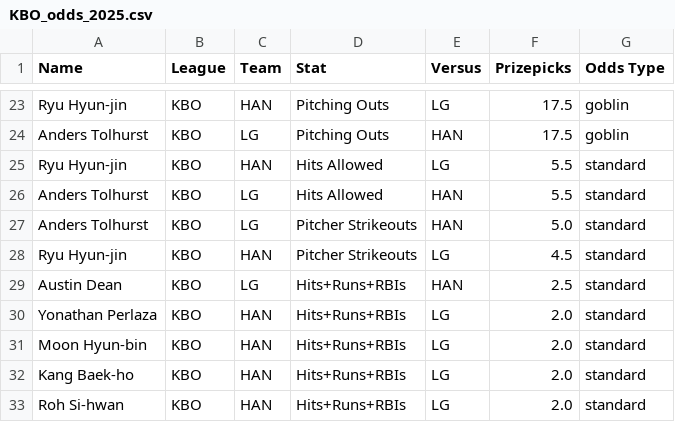
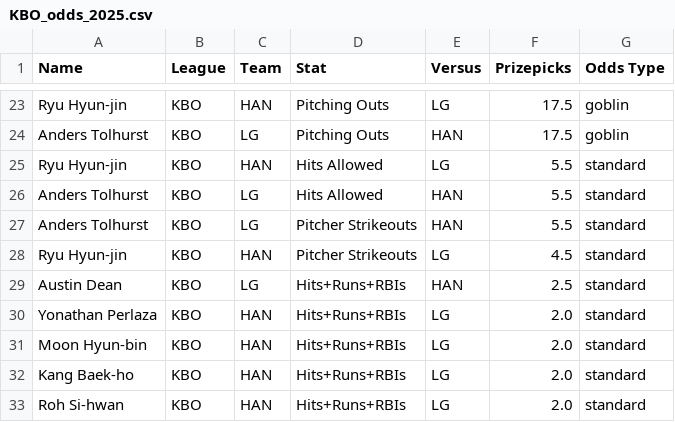
Before and after one commit to cgpropz/KBO, a CSV file: KBO-Odds/KBO_odds_2025.csv, drawn as a sheet; only a part is shown, gaps mark what is left out.

```diff
--- a/KBO-Odds/KBO_odds_2025.csv
+++ b/KBO-Odds/KBO_odds_2025.csv
@@ -26,3 +26,3 @@ Ryu Hyun-jin,KBO,HAN,Hits Allowed,LG,5.5,standard
 Anders Tolhurst,KBO,LG,Hits Allowed,HAN,5.5,standard
-Anders Tolhurst,KBO,LG,Pitcher Strikeouts,HAN,5.0,standard
+Anders Tolhurst,KBO,LG,Pitcher Strikeouts,HAN,5.5,standard
 Ryu Hyun-jin,KBO,HAN,Pitcher Strikeouts,LG,4.5,standard
```
Also changed, not shown: 2 other files.
